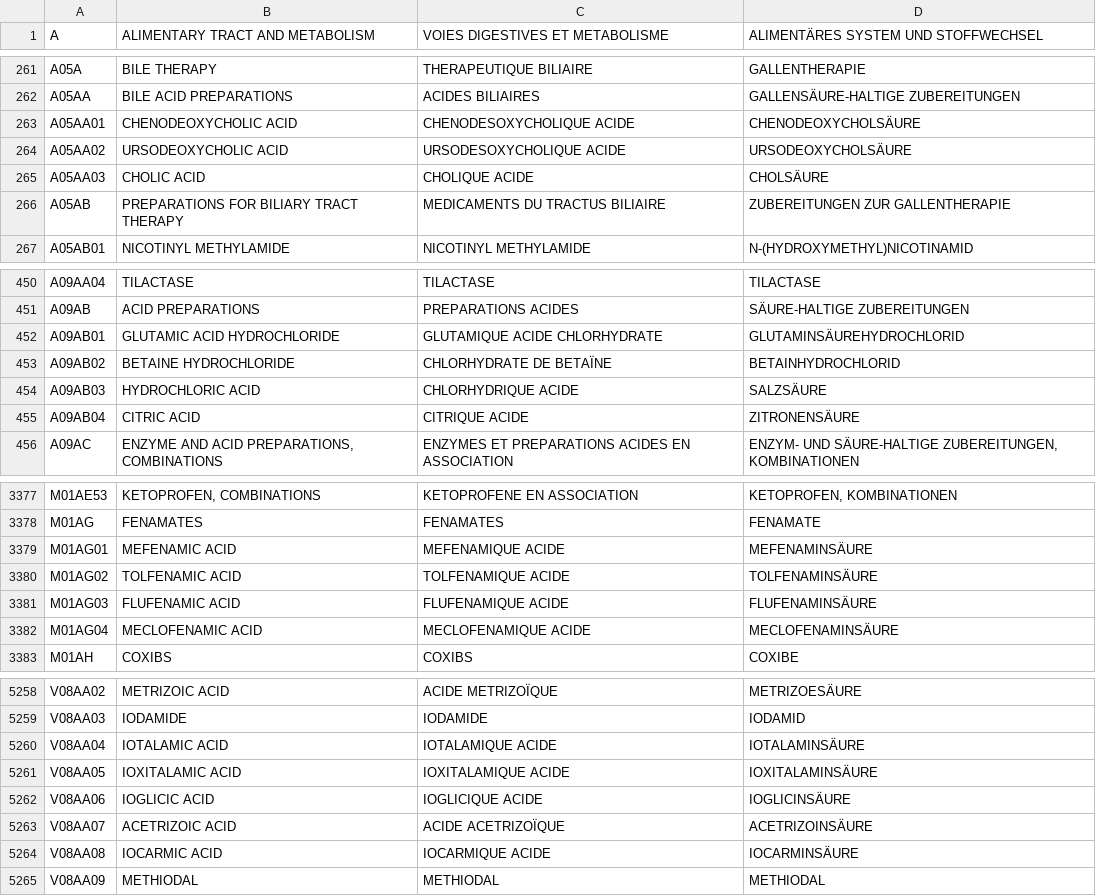
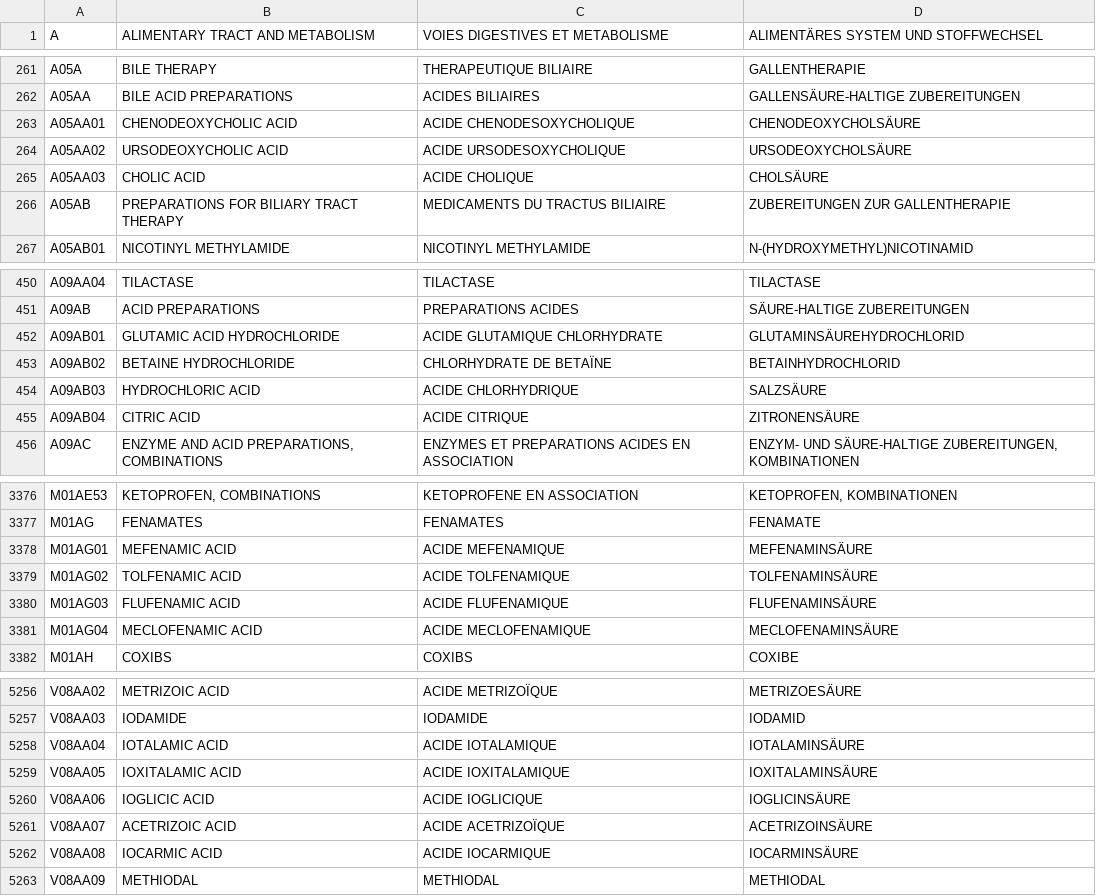
Before and after one commit to FreeHealth/freehealth, a CSV file: global_resources/sql/atc_utf8.csv, drawn as a sheet; only a part is shown, gaps mark what is left out; the diff covers the shown part only.

Commit message:
Drugs: - ATC uniformization of ACIDE cord usage in french label - Adding deustch translations (thanks to Karsten)
git-svn-id: https://freemedforms.googlecode.com/svn/trunk@745 571bf770-40aa-11de-9a54-b9394989f659

```diff
--- a/global_resources/sql/atc_utf8.csv
+++ b/global_resources/sql/atc_utf8.csv
@@ -262,5 +262,5 @@
 "A05AA","BILE ACID PREPARATIONS","ACIDES BILIAIRES","GALLENSÄURE-HALTIGE ZUBEREITUNGEN"
-"A05AA01","CHENODEOXYCHOLIC ACID","CHENODESOXYCHOLIQUE ACIDE","CHENODEOXYCHOLSÄURE"
-"A05AA02","URSODEOXYCHOLIC ACID","URSODESOXYCHOLIQUE ACIDE","URSODEOXYCHOLSÄURE"
-"A05AA03","CHOLIC ACID","CHOLIQUE ACIDE","CHOLSÄURE"
+"A05AA01","CHENODEOXYCHOLIC ACID","ACIDE CHENODESOXYCHOLIQUE","CHENODEOXYCHOLSÄURE"
+"A05AA02","URSODEOXYCHOLIC ACID","ACIDE URSODESOXYCHOLIQUE","URSODEOXYCHOLSÄURE"
+"A05AA03","CHOLIC ACID","ACIDE CHOLIQUE","CHOLSÄURE"
 "A05AB","PREPARATIONS FOR BILIARY TRACT THERAPY","MEDICAMENTS DU TRACTUS BILIAIRE","ZUBEREITUNGEN ZUR GALLENTHERAPIE"
@@ -451,6 +451,6 @@
 "A09AB","ACID PREPARATIONS","PREPARATIONS ACIDES","SÄURE-HALTIGE ZUBEREITUNGEN"
-"A09AB01","GLUTAMIC ACID HYDROCHLORIDE","GLUTAMIQUE ACIDE CHLORHYDRATE","GLUTAMINSÄUREHYDROCHLORID"
+"A09AB01","GLUTAMIC ACID HYDROCHLORIDE","ACIDE GLUTAMIQUE CHLORHYDRATE","GLUTAMINSÄUREHYDROCHLORID"
 "A09AB02","BETAINE HYDROCHLORIDE","CHLORHYDRATE DE BETAÏNE","BETAINHYDROCHLORID"
-"A09AB03","HYDROCHLORIC ACID","CHLORHYDRIQUE ACIDE","SALZSÄURE"
-"A09AB04","CITRIC ACID","CITRIQUE ACIDE","ZITRONENSÄURE"
+"A09AB03","HYDROCHLORIC ACID","ACIDE CHLORHYDRIQUE","SALZSÄURE"
+"A09AB04","CITRIC ACID","ACIDE CITRIQUE","ZITRONENSÄURE"
 "A09AC","ENZYME AND ACID PREPARATIONS, COMBINATIONS","ENZYMES ET PREPARATIONS ACIDES EN ASSOCIATION","ENZYM- UND SÄURE-HALTIGE ZUBEREITUNGEN, KOMBINATIONEN"
@@ -3378,6 +3377,6 @@
 "M01AG","FENAMATES","FENAMATES","FENAMATE"
-"M01AG01","MEFENAMIC ACID","MEFENAMIQUE ACIDE","MEFENAMINSÄURE"
-"M01AG02","TOLFENAMIC ACID","TOLFENAMIQUE ACIDE","TOLFENAMINSÄURE"
-"M01AG03","FLUFENAMIC ACID","FLUFENAMIQUE ACIDE","FLUFENAMINSÄURE"
-"M01AG04","MECLOFENAMIC ACID","MECLOFENAMIQUE ACIDE","MECLOFENAMINSÄURE"
+"M01AG01","MEFENAMIC ACID","ACIDE MEFENAMIQUE","MEFENAMINSÄURE"
+"M01AG02","TOLFENAMIC ACID","ACIDE TOLFENAMIQUE","TOLFENAMINSÄURE"
+"M01AG03","FLUFENAMIC ACID","ACIDE FLUFENAMIQUE","FLUFENAMINSÄURE"
+"M01AG04","MECLOFENAMIC ACID","ACIDE MECLOFENAMIQUE","MECLOFENAMINSÄURE"
 "M01AH","COXIBS","COXIBS","COXIBE"
@@ -5259,7 +5257,7 @@
 "V08AA03","IODAMIDE","IODAMIDE","IODAMID"
-"V08AA04","IOTALAMIC ACID","IOTALAMIQUE ACIDE","IOTALAMINSÄURE"
-"V08AA05","IOXITALAMIC ACID","IOXITALAMIQUE ACIDE","IOXITALAMINSÄURE"
-"V08AA06","IOGLICIC ACID","IOGLICIQUE ACIDE","IOGLICINSÄURE"
+"V08AA04","IOTALAMIC ACID","ACIDE IOTALAMIQUE","IOTALAMINSÄURE"
+"V08AA05","IOXITALAMIC ACID","ACIDE IOXITALAMIQUE","IOXITALAMINSÄURE"
+"V08AA06","IOGLICIC ACID","ACIDE IOGLICIQUE","IOGLICINSÄURE"
 "V08AA07","ACETRIZOIC ACID","ACIDE ACETRIZOÏQUE","ACETRIZOINSÄURE"
-"V08AA08","IOCARMIC ACID","IOCARMIQUE ACIDE","IOCARMINSÄURE"
+"V08AA08","IOCARMIC ACID","ACIDE IOCARMIQUE","IOCARMINSÄURE"
 "V08AA09","METHIODAL","METHIODAL","METHIODAL"
```
Also changed, not shown: 2 removed rows and 116 edited cells elsewhere in this file.
